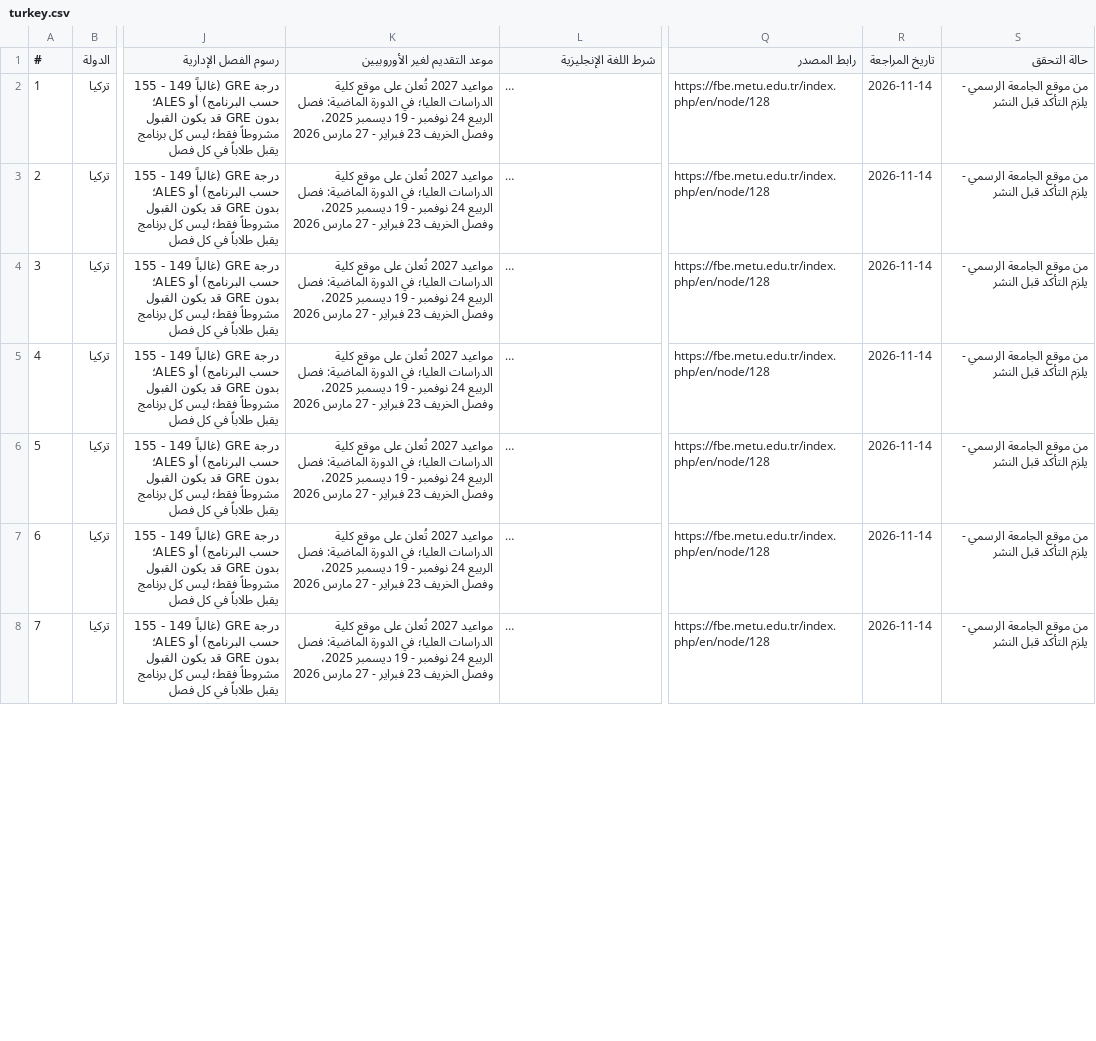
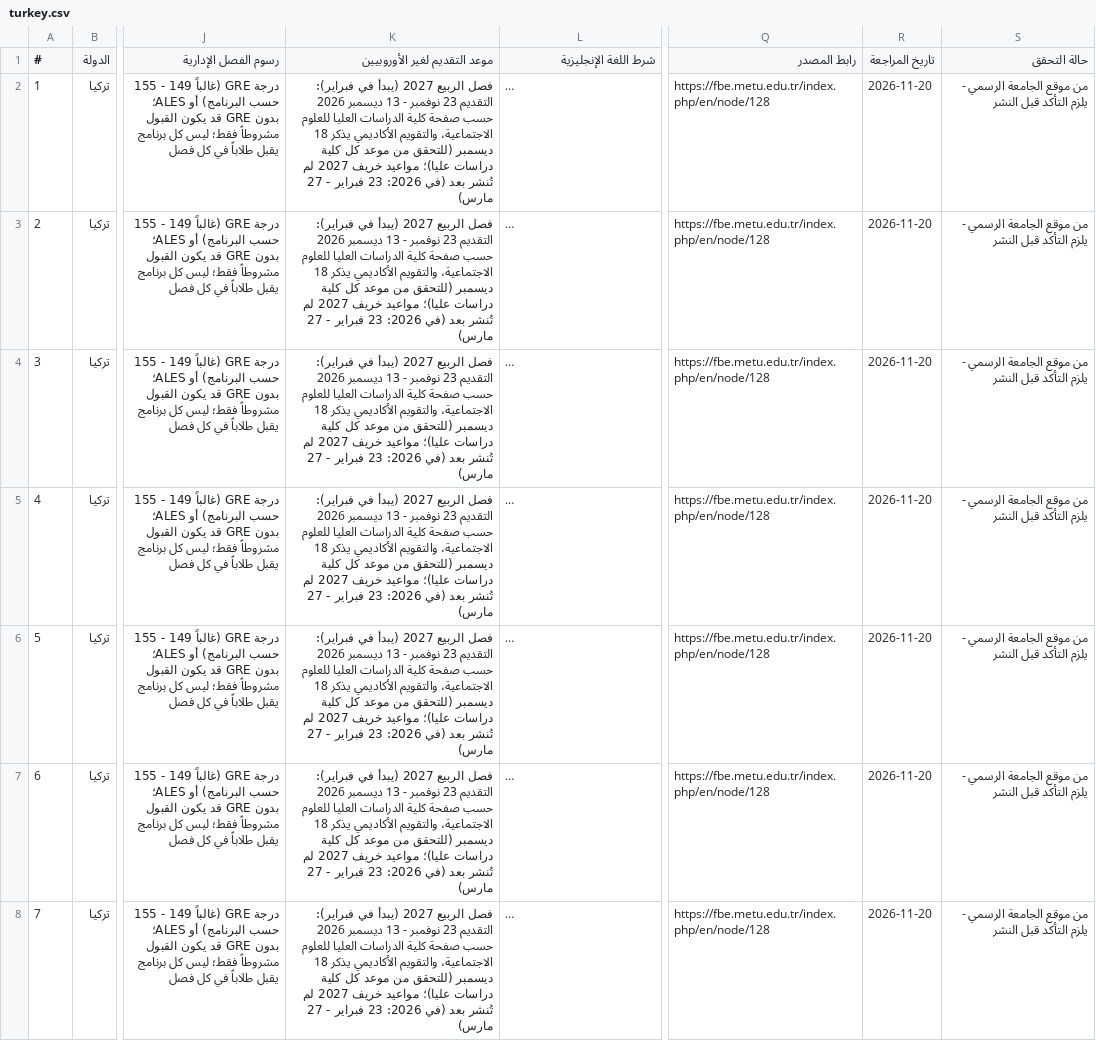
Before and after one commit to timelmallah-cpu/mynewgate, a CSV file: data/programmes/turkey.csv, drawn as a sheet; only a part is shown, gaps mark what is left out; long unchanged cells end in …; the diff covers the shown part only; the diff names each change by its address in the sheet, - before the commit and + after, or states it on an @@ line.

```diff
--- a/data/programmes/turkey.csv
+++ b/data/programmes/turkey.csv
-K2:K8 (موعد التقديم لغير الأوروبيين): مواعيد 2027 تُعلن على موقع كلية الدراسات العليا؛ في الدورة الماضية: فصل الربيع 24 نوفمبر - 19 ديسمبر 2025، وفصل الخريف 23 فبراير - 27 مارس 2026
+K2:K8 (موعد التقديم لغير الأوروبيين): فصل الربيع 2027 (يبدأ في فبراير): التقديم 23 نوفمبر - 13 ديسمبر 2026 حسب صفحة كلية الدراسات العليا للعلوم الاجتماعية، والتقويم الأكاديمي يذكر 18 ديسمبر (للتحقق من موعد كل كلية دراسات عليا)؛ مواعيد خريف 2027 لم تُنشر بعد (في 2026: 23 فبراير - 27 مارس)
-R2:R8 (تاريخ المراجعة): 2026-11-14
+R2:R8 (تاريخ المراجعة): 2026-11-20
```
Also changed, not shown: 12 edited cells elsewhere in this file, data/programme_links.csv, data/programmes/all_programmes.csv, 9 other files.
